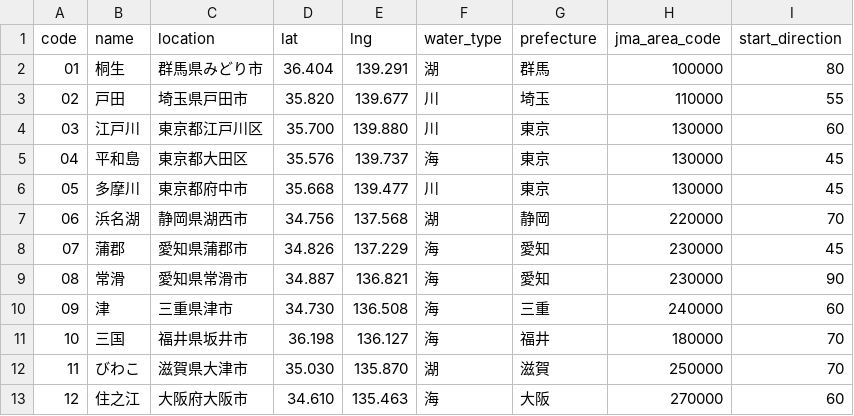
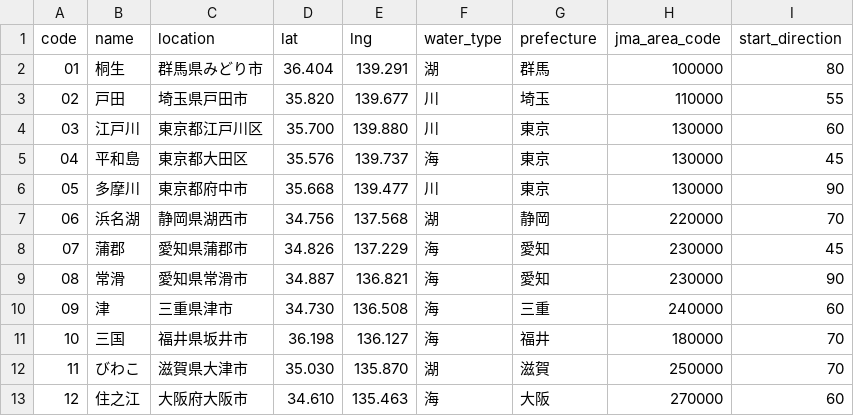
Before and after one commit to bonito323-a11y/funetan, a CSV file: data/stadiums.csv, drawn as a sheet; only a part is shown.

```diff
--- a/data/stadiums.csv
+++ b/data/stadiums.csv
@@ -5,3 +5,3 @@ code,name,location,lat,lng,water_type,prefecture,jma_area_code,start_direction
 04,平和島,東京都大田区,35.576,139.737,海,東京,130000,45
-05,多摩川,東京都府中市,35.668,139.477,川,東京,130000,45
+05,多摩川,東京都府中市,35.668,139.477,川,東京,130000,90
 06,浜名湖,静岡県湖西市,34.756,137.568,湖,静岡,220000,70
```
Also changed, not shown: 26 other files.
